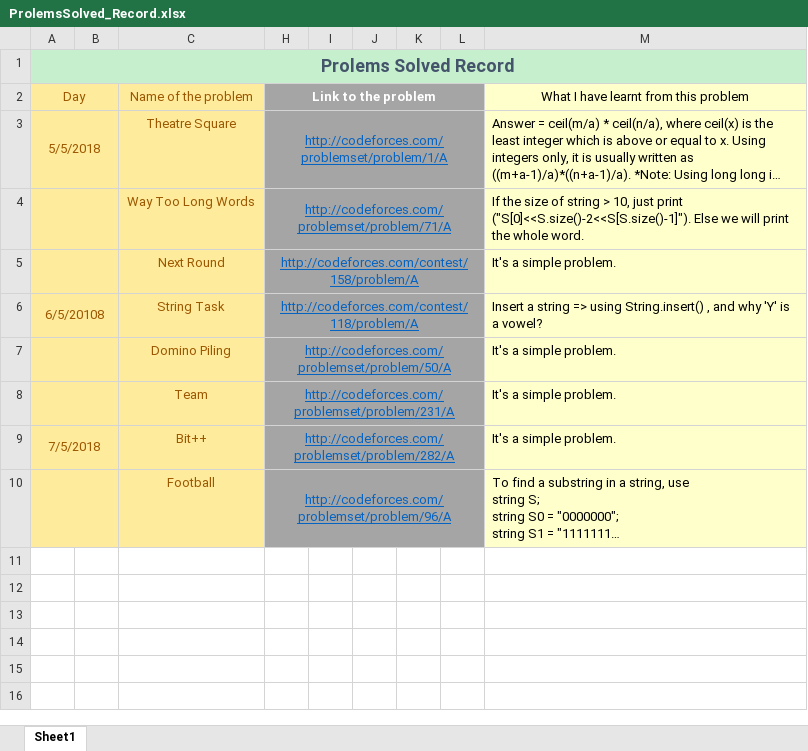
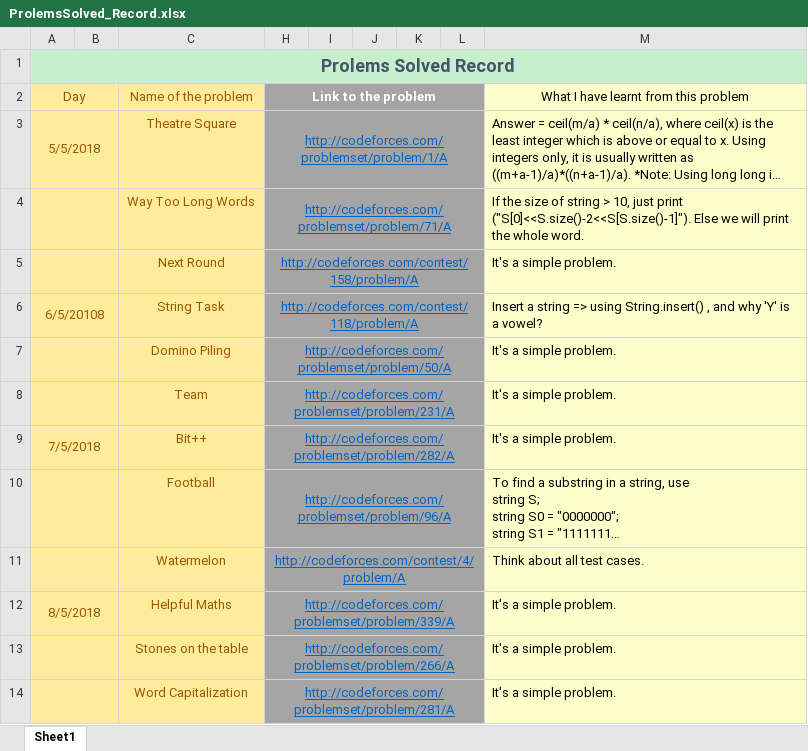
Before and after one commit to hoangtrung1999/Data-Structures-and-Algorithms, an Excel workbook: Codeforces/ProlemsSolved_Record.xlsx, sheet Sheet1, drawn as a sheet; long unchanged cells end in …; values as stored, in another font and other column widths than the file's, no borders; the diff names each change by its address in the sheet, - before the commit and + after, or states it on an @@ line.

```diff
--- a/Codeforces/ProlemsSolved_Record.xlsx (sheet Sheet1)
+++ b/Codeforces/ProlemsSolved_Record.xlsx (sheet Sheet1)
+row 11:  |  | Watermelon | http://codeforces.com/contest/4/problem/A |  |  |  |  | Think about all test cases.
+row 12: 8/5/2018 |  | Helpful Maths | http://codeforces.com/problemset/problem/339/A |  |  |  |  | It's a simple problem.
+row 13:  |  | Stones on the table | http://codeforces.com/problemset/problem/266/A |  |  |  |  | It's a simple problem.
+row 14:  |  | Word Capitalization | http://codeforces.com/problemset/problem/281/A |  |  |  |  | It's a simple problem.
```
Also changed, not shown: 10 other files.
